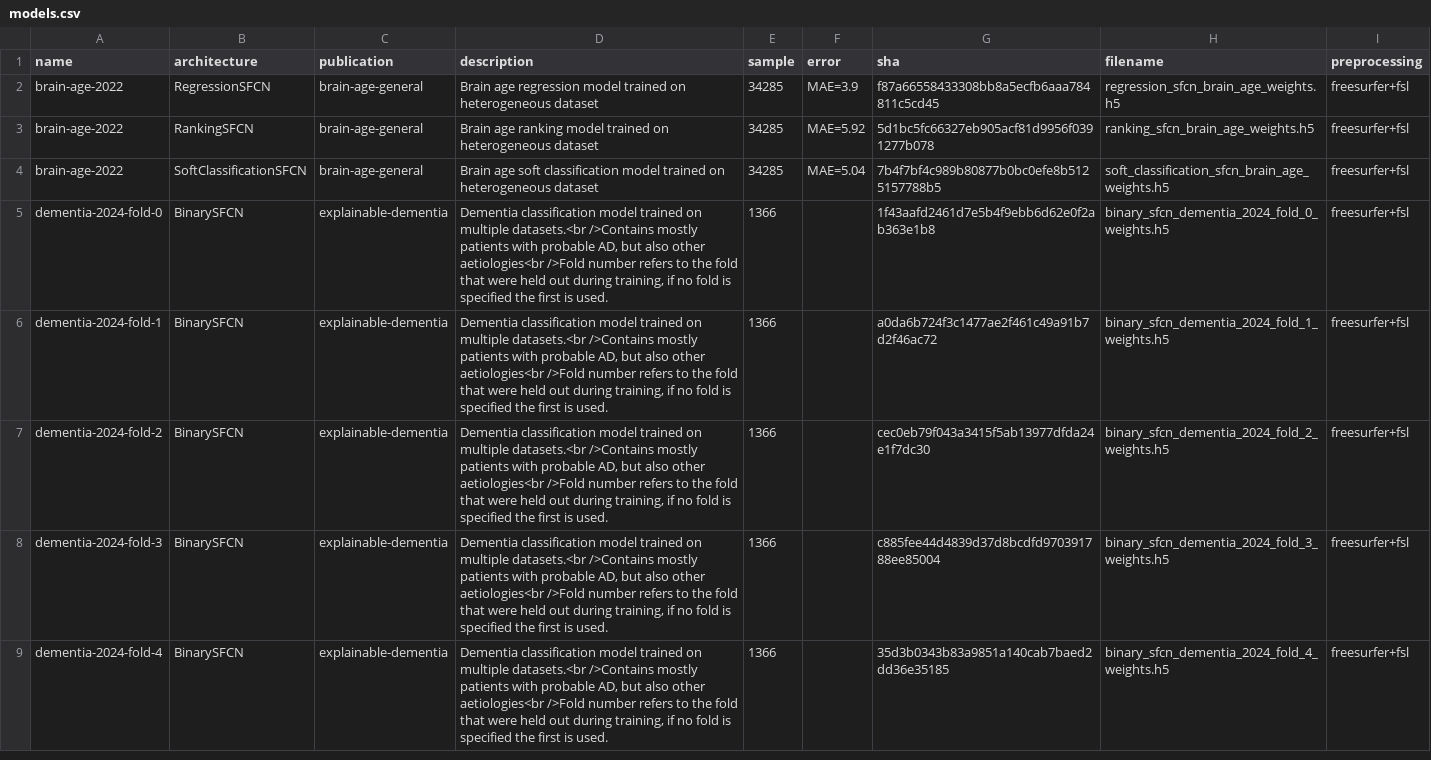
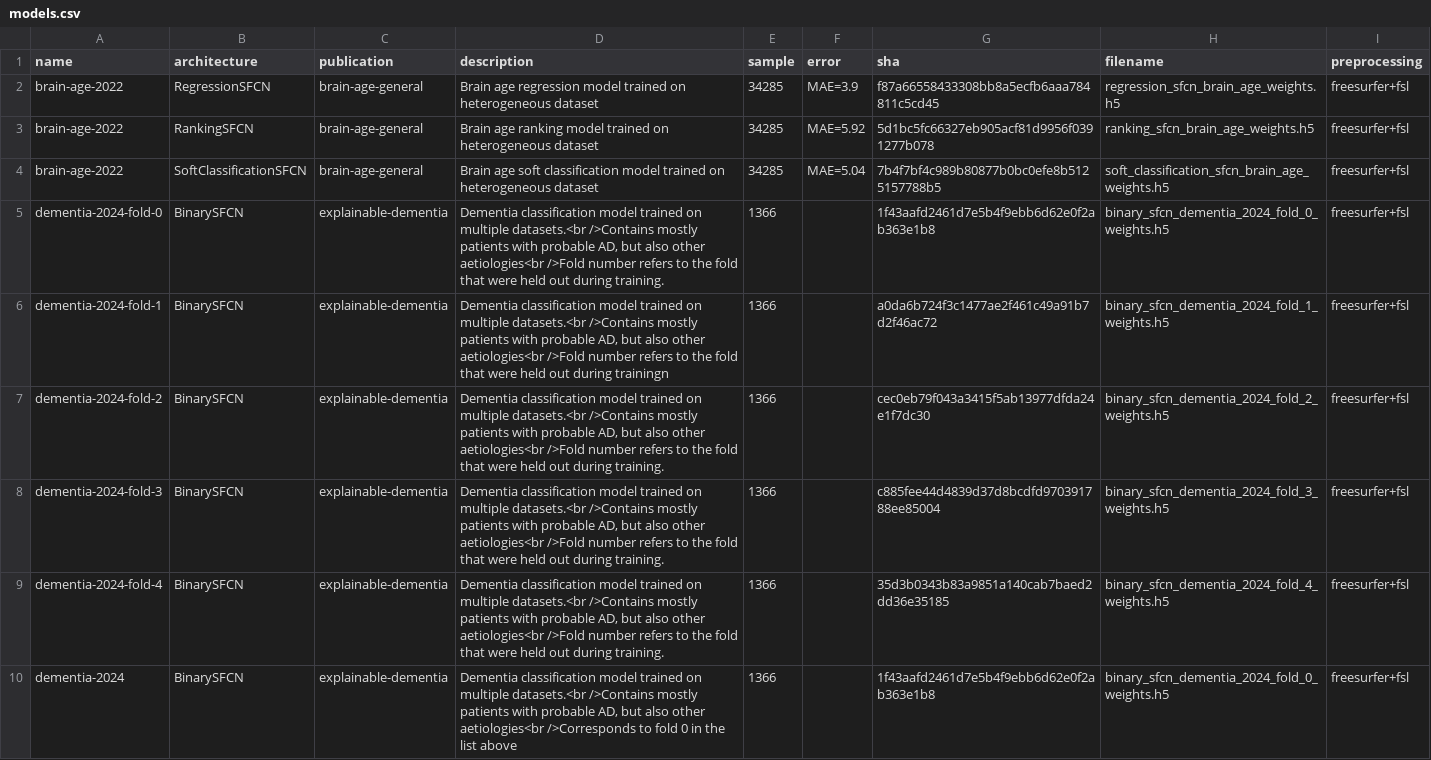
Before and after one commit to estenhl/pyment-public, a CSV file: data/models.csv, drawn as a sheet.

Commit message:
Updated docker containers, small linting fixes, fixed bug with weight repository and directory

```diff
--- a/data/models.csv
+++ b/data/models.csv
@@ -4,6 +4,7 @@ brain-age-2022,RankingSFCN,brain-age-general,"Brain age ranking model trained on
 brain-age-2022,SoftClassificationSFCN,brain-age-general,"Brain age soft classification model trained on heterogeneous dataset",34285,MAE=5.04,7b4f7bf4c989b80877b0bc0efe8b5125157788b5,soft_classification_sfcn_brain_age_weights.h5,freesurfer+fsl
-dementia-2024-fold-0,BinarySFCN,explainable-dementia,"Dementia classification model trained on multiple datasets.<br />Contains mostly patients with probable AD, but also other aetiologies<br />Fold number refers to the fold that were held out during training, if no fold is specified the first is used.",1366,,1f43aafd2461d7e5b4f9ebb6d62e0f2ab363e1b8,binary_sfcn_dementia_2024_fold_0_weights.h5,freesurfer+fsl
-dementia-2024-fold-1,BinarySFCN,explainable-dementia,"Dementia classification model trained on multiple datasets.<br />Contains mostly patients with probable AD, but also other aetiologies<br />Fold number refers to the fold that were held out during training, if no fold is specified the first is used.",1366,,a0da6b724f3c1477ae2f461c49a91b7d2f46ac72,binary_sfcn_dementia_2024_fold_1_weights.h5,freesurfer+fsl
-dementia-2024-fold-2,BinarySFCN,explainable-dementia,"Dementia classification model trained on multiple datasets.<br />Contains mostly patients with probable AD, but also other aetiologies<br />Fold number refers to the fold that were held out during training, if no fold is specified the first is used.",1366,,cec0eb79f043a3415f5ab13977dfda24e1f7dc30,binary_sfcn_dementia_2024_fold_2_weights.h5,freesurfer+fsl
-dementia-2024-fold-3,BinarySFCN,explainable-dementia,"Dementia classification model trained on multiple datasets.<br />Contains mostly patients with probable AD, but also other aetiologies<br />Fold number refers to the fold that were held out during training, if no fold is specified the first is used.",1366,,c885fee44d4839d37d8bcdfd970391788ee85004,binary_sfcn_dementia_2024_fold_3_weights.h5,freesurfer+fsl
-dementia-2024-fold-4,BinarySFCN,explainable-dementia,"Dementia classification model trained on multiple datasets.<br />Contains mostly patients with probable AD, but also other aetiologies<br />Fold number refers to the fold that were held out during training, if no fold is specified the first is used.",1366,,35d3b0343b83a9851a140cab7baed2dd36e35185,binary_sfcn_dementia_2024_fold_4_weights.h5,freesurfer+fsl
+dementia-2024-fold-0,BinarySFCN,explainable-dementia,"Dementia classification model trained on multiple datasets.<br />Contains mostly patients with probable AD, but also other aetiologies<br />Fold number refers to the fold that were held out during training.",1366,,1f43aafd2461d7e5b4f9ebb6d62e0f2ab363e1b8,binary_sfcn_dementia_2024_fold_0_weights.h5,freesurfer+fsl
+dementia-2024-fold-1,BinarySFCN,explainable-dementia,"Dementia classification model trained on multiple datasets.<br />Contains mostly patients with probable AD, but also other aetiologies<br />Fold number refers to the fold that were held out during trainingn",1366,,a0da6b724f3c1477ae2f461c49a91b7d2f46ac72,binary_sfcn_dementia_2024_fold_1_weights.h5,freesurfer+fsl
+dementia-2024-fold-2,BinarySFCN,explainable-dementia,"Dementia classification model trained on multiple datasets.<br />Contains mostly patients with probable AD, but also other aetiologies<br />Fold number refers to the fold that were held out during training.",1366,,cec0eb79f043a3415f5ab13977dfda24e1f7dc30,binary_sfcn_dementia_2024_fold_2_weights.h5,freesurfer+fsl
+dementia-2024-fold-3,BinarySFCN,explainable-dementia,"Dementia classification model trained on multiple datasets.<br />Contains mostly patients with probable AD, but also other aetiologies<br />Fold number refers to the fold that were held out during training.",1366,,c885fee44d4839d37d8bcdfd970391788ee85004,binary_sfcn_dementia_2024_fold_3_weights.h5,freesurfer+fsl
+dementia-2024-fold-4,BinarySFCN,explainable-dementia,"Dementia classification model trained on multiple datasets.<br />Contains mostly patients with probable AD, but also other aetiologies<br />Fold number refers to the fold that were held out during training.",1366,,35d3b0343b83a9851a140cab7baed2dd36e35185,binary_sfcn_dementia_2024_fold_4_weights.h5,freesurfer+fsl
+dementia-2024,BinarySFCN,explainable-dementia,"Dementia classification model trained on multiple datasets.<br />Contains mostly patients with probable AD, but also other aetiologies<br />Corresponds to fold 0 in the list above",1366,,1f43aafd2461d7e5b4f9ebb6d62e0f2ab363e1b8,binary_sfcn_dementia_2024_fold_0_weights.h5,freesurfer+fsl
```
Also changed, not shown: 9 other files.
